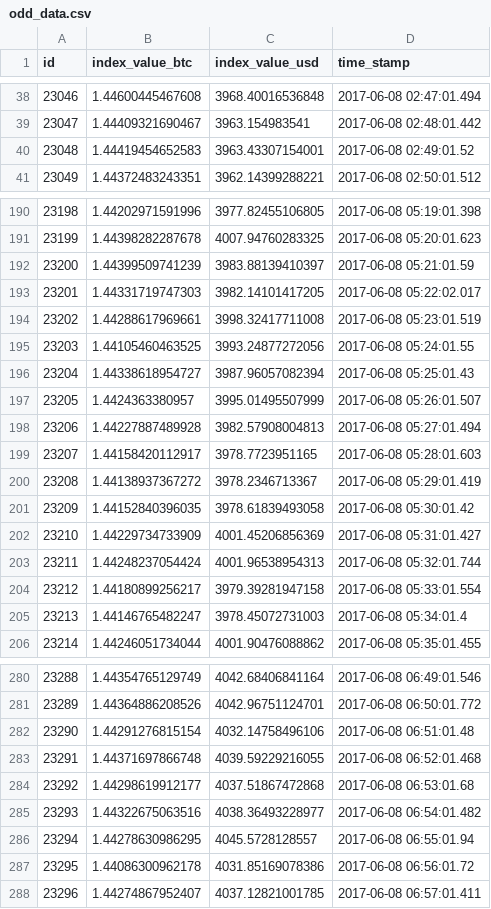
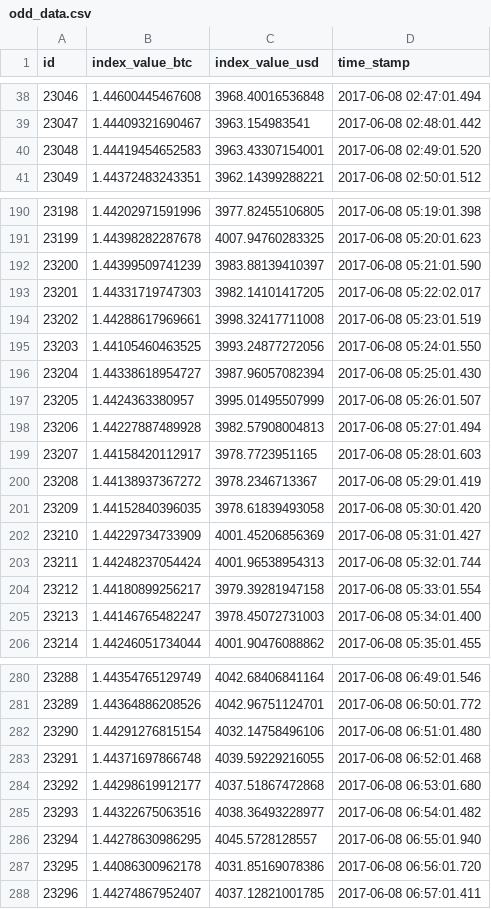
Before and after one commit to coinmetrics/bcindex, a CSV file: index-data/src/main/resources/odd_data.csv, drawn as a sheet; only a part is shown, gaps mark what is left out; the diff covers the shown part only.

```diff
--- a/index-data/src/main/resources/odd_data.csv
+++ b/index-data/src/main/resources/odd_data.csv
@@ -39,3 +39,3 @@ id,index_value_btc,index_value_usd,time_stamp
 23047,1.44409321690467,3963.154983541,2017-06-08 02:48:01.442
-23048,1.44419454652583,3963.43307154001,2017-06-08 02:49:01.52
+23048,1.44419454652583,3963.43307154001,2017-06-08 02:49:01.520
 23049,1.44372483243351,3962.14399288221,2017-06-08 02:50:01.512
@@ -191,7 +191,7 @@ id,index_value_btc,index_value_usd,time_stamp
 23199,1.44398282287678,4007.94760283325,2017-06-08 05:20:01.623
-23200,1.44399509741239,3983.88139410397,2017-06-08 05:21:01.59
+23200,1.44399509741239,3983.88139410397,2017-06-08 05:21:01.590
 23201,1.44331719747303,3982.14101417205,2017-06-08 05:22:02.017
 23202,1.44288617969661,3998.32417711008,2017-06-08 05:23:01.519
-23203,1.44105460463525,3993.24877272056,2017-06-08 05:24:01.55
-23204,1.44338618954727,3987.96057082394,2017-06-08 05:25:01.43
+23203,1.44105460463525,3993.24877272056,2017-06-08 05:24:01.550
+23204,1.44338618954727,3987.96057082394,2017-06-08 05:25:01.430
 23205,1.4424363380957,3995.01495507999,2017-06-08 05:26:01.507
@@ -200,3 +200,3 @@ id,index_value_btc,index_value_usd,time_stamp
 23208,1.44138937367272,3978.2346713367,2017-06-08 05:29:01.419
-23209,1.44152840396035,3978.61839493058,2017-06-08 05:30:01.42
+23209,1.44152840396035,3978.61839493058,2017-06-08 05:30:01.420
 23210,1.44229734733909,4001.45206856369,2017-06-08 05:31:01.427
@@ -204,3 +204,3 @@ id,index_value_btc,index_value_usd,time_stamp
 23212,1.44180899256217,3979.39281947158,2017-06-08 05:33:01.554
-23213,1.44146765482247,3978.45072731003,2017-06-08 05:34:01.4
+23213,1.44146765482247,3978.45072731003,2017-06-08 05:34:01.400
 23214,1.44246051734044,4001.90476088862,2017-06-08 05:35:01.455
@@ -281,8 +281,8 @@ id,index_value_btc,index_value_usd,time_stamp
 23289,1.44364886208526,4042.96751124701,2017-06-08 06:50:01.772
-23290,1.44291276815154,4032.14758496106,2017-06-08 06:51:01.48
+23290,1.44291276815154,4032.14758496106,2017-06-08 06:51:01.480
 23291,1.44371697866748,4039.59229216055,2017-06-08 06:52:01.468
-23292,1.44298619912177,4037.51867472868,2017-06-08 06:53:01.68
+23292,1.44298619912177,4037.51867472868,2017-06-08 06:53:01.680
 23293,1.44322675063516,4038.36493228977,2017-06-08 06:54:01.482
-23294,1.44278630986295,4045.5728128557,2017-06-08 06:55:01.94
-23295,1.44086300962178,4031.85169078386,2017-06-08 06:56:01.72
+23294,1.44278630986295,4045.5728128557,2017-06-08 06:55:01.940
+23295,1.44086300962178,4031.85169078386,2017-06-08 06:56:01.720
 23296,1.44274867952407,4037.12821001785,2017-06-08 06:57:01.411
```
Also changed, not shown: 153 edited cells elsewhere in this file, 4 other files.
